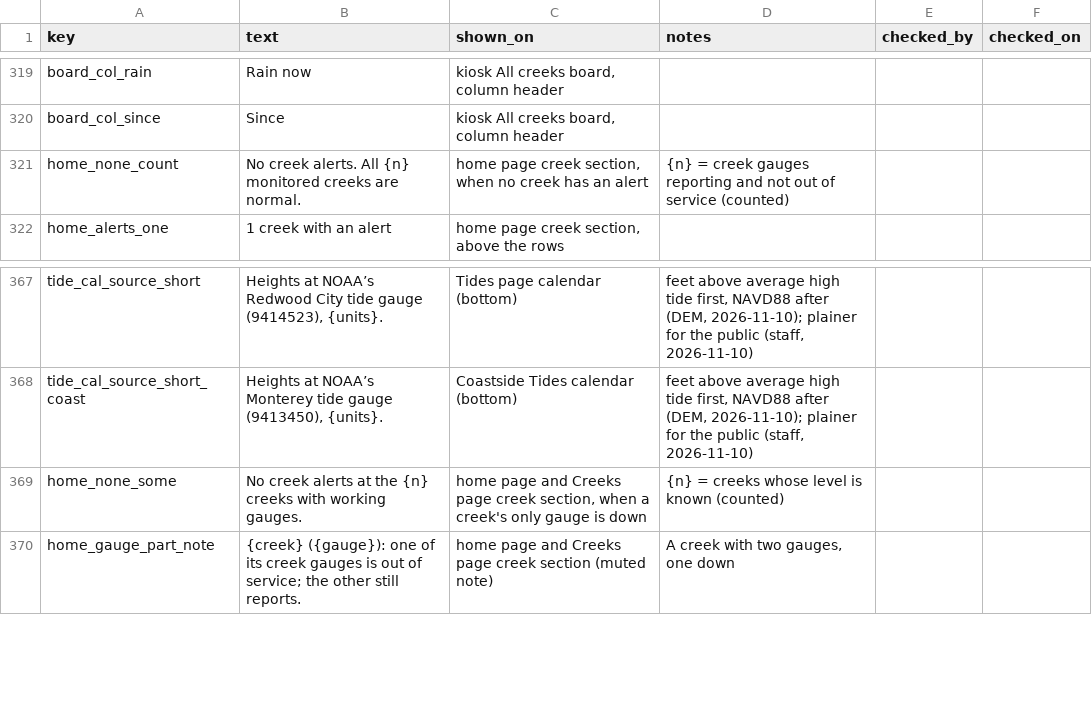
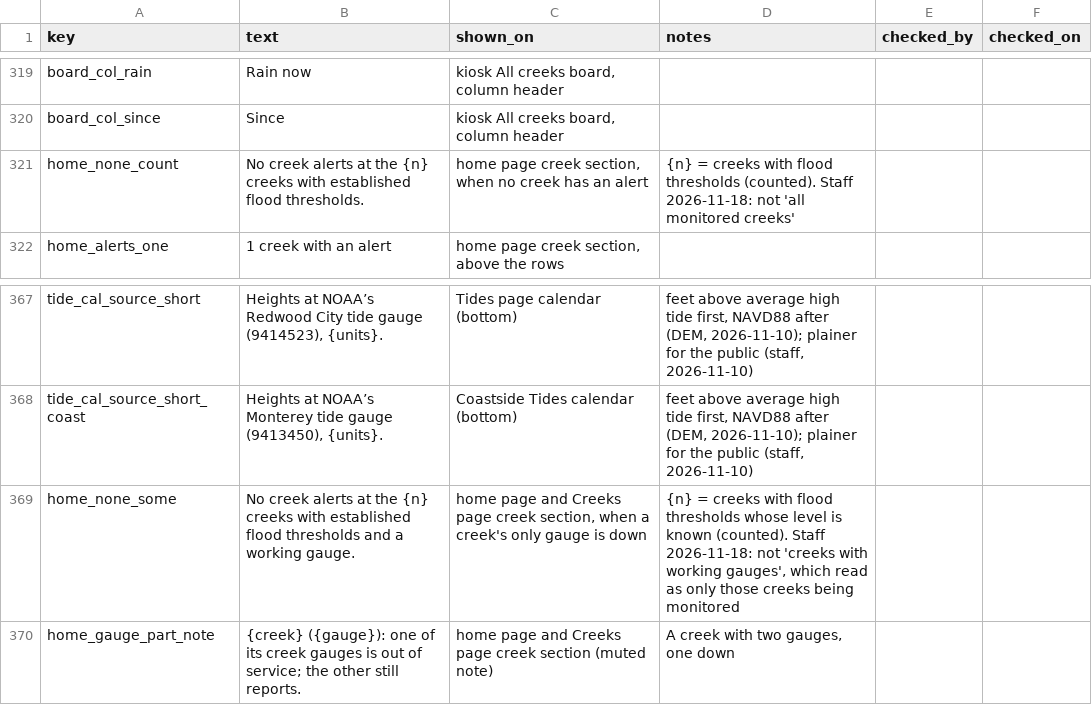
Before and after one commit to OneShorelineSMC/oneshorelinefews, a CSV file: lookups/display_text.csv, drawn as a sheet; only a part is shown, gaps mark what is left out.

```diff
--- a/lookups/display_text.csv
+++ b/lookups/display_text.csv
@@ -320,3 +320,3 @@ board_col_rain,Rain now,"kiosk All creeks board, column header",,,
 board_col_since,Since,"kiosk All creeks board, column header",,,
-home_none_count,No creek alerts. All {n} monitored creeks are normal.,"home page creek section, when no creek has an alert",{n} = creek gauges reporting and not out of service (counted),,
+home_none_count,No creek alerts at the {n} creeks with established flood thresholds.,"home page creek section, when no creek has an alert",{n} = creeks with flood thresholds (counted). Staff 2026-11-18: not 'all monitored creeks',,
 home_alerts_one,1 creek with an alert,"home page creek section, above the rows",,,
@@ -368,3 +368,3 @@ tide_cal_source_short,"Heights at NOAA’s Redwood City tide gauge (9414523), {u
 tide_cal_source_short_coast,"Heights at NOAA’s Monterey tide gauge (9413450), {units}.",Coastside Tides calendar (bottom),"feet above average high tide first, NAVD88 after (DEM, 2026-11-10); plainer for the public (staff, 2026-11-10)",,
-home_none_some,No creek alerts at the {n} creeks with working gauges.,"home page and Creeks page creek section, when a creek's only gauge is down",{n} = creeks whose level is known (counted),,
+home_none_some,No creek alerts at the {n} creeks with established flood thresholds and a working gauge.,"home page and Creeks page creek section, when a creek's only gauge is down","{n} = creeks with flood thresholds whose level is known (counted). Staff 2026-11-18: not 'creeks with working gauges', which read as only those creeks being monitored",,
 home_gauge_part_note,{creek} ({gauge}): one of its creek gauges is out of service; the other still reports.,home page and Creeks page creek section (muted note),"A creek with two gauges, one down",,
```
Also changed, not shown: lookups/creeks.csv.
